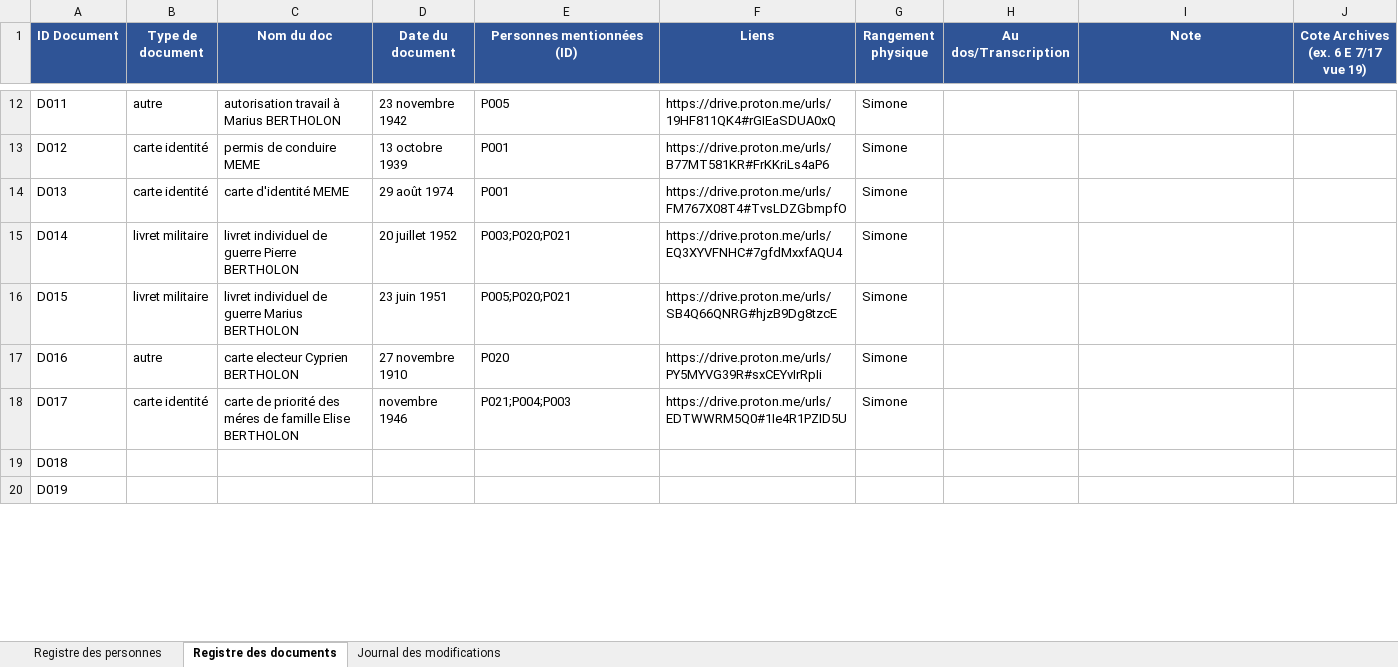
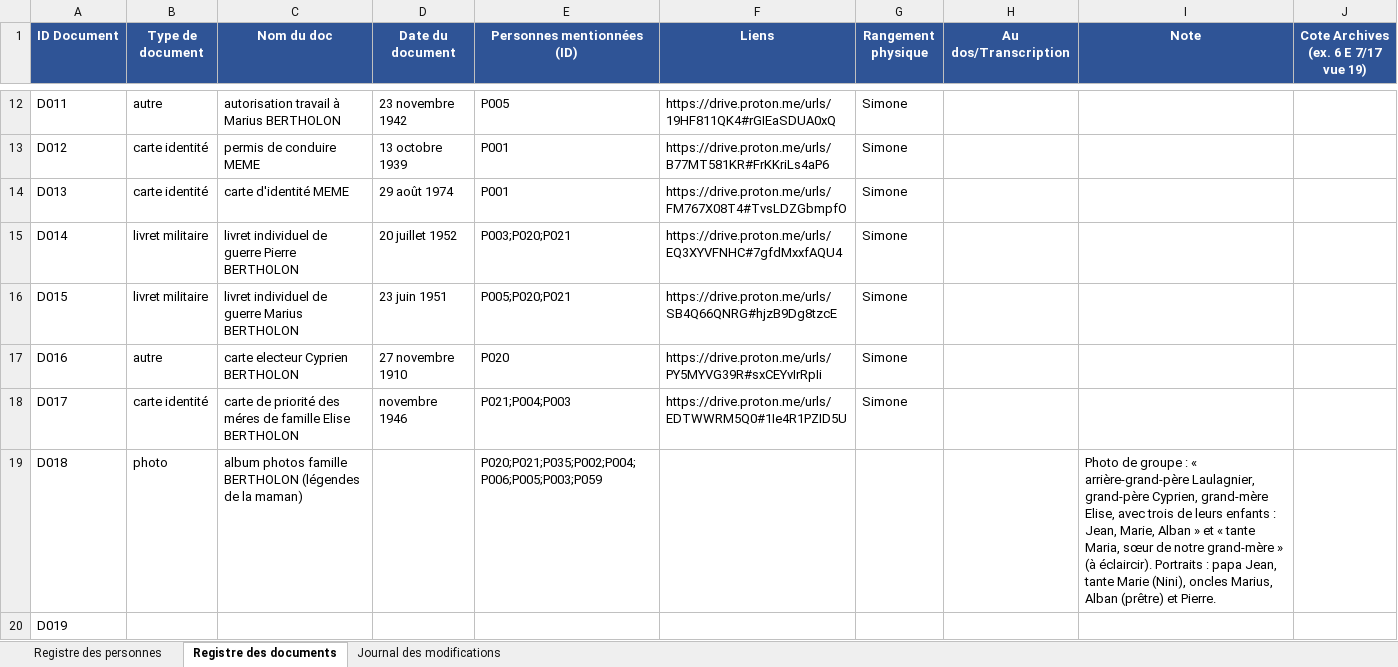
Before and after one commit to les-berthos/les-berthos, an Excel workbook: docs/Genealogie_MEME.xlsx, sheet Registre des documents, drawn as a sheet; only a part is shown, gaps mark what is left out; values as stored, in another font and other column widths than the file's, no borders; the diff covers the shown part only; the diff names each change by its address in the sheet, - before the commit and + after, or states it on an @@ line.

Commit message:
maj portrait

```diff
--- a/docs/Genealogie_MEME.xlsx (sheet Registre des documents)
+++ b/docs/Genealogie_MEME.xlsx (sheet Registre des documents)
-B19 (Type de document): (empty)
+B19 (Type de document): photo
-C19 (Nom du doc): (empty)
+C19 (Nom du doc): album photos famille BERTHOLON (légendes de la maman)
-E19 (Personnes mentionnées (ID)): (empty)
+E19 (Personnes mentionnées (ID)): P020;P021;P035;P002;P004;P006;P005;P003;P059
-I19 (Note): (empty)
+I19 (Note): Photo de groupe : « arrière-grand-père Laulagnier, grand-père Cyprien, grand-mère Elise, avec trois de leurs enfants : Jean, Marie, Alban » et « tante Maria, sœur de notre grand-mère » (à éclaircir). Portraits : papa Jean, tante Marie (Nini), oncles Marius, Alban (prêtre) et Pierre.
```
Also changed, not shown: 5 edited cells and cell formats elsewhere in this sheet, sheet Registre des personnes.
